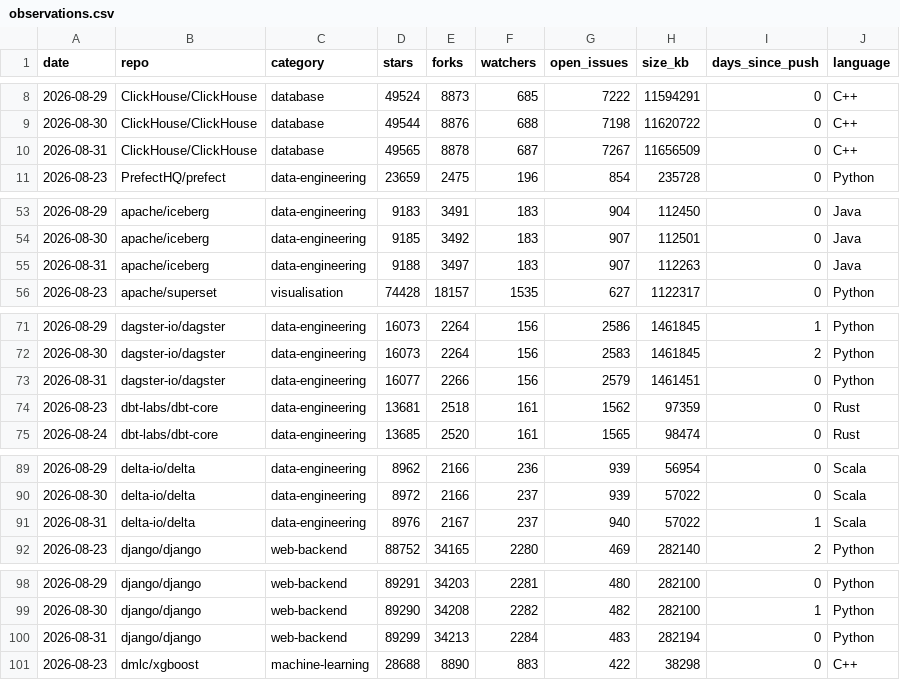
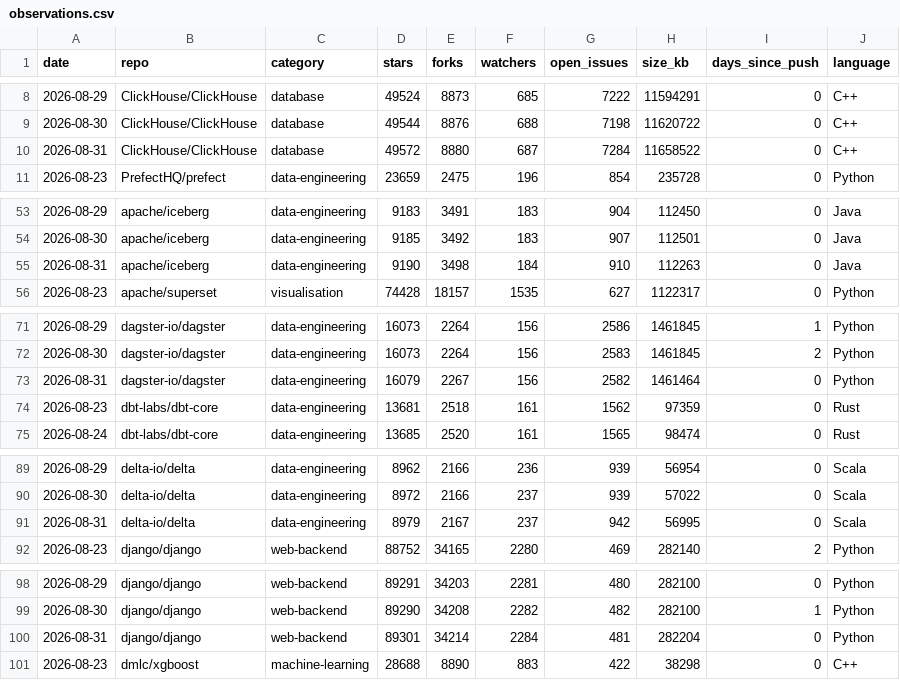
Before and after one commit to Amirzamani1l/oss-momentum, a CSV file: data/observations.csv, drawn as a sheet; only a part is shown, gaps mark what is left out; the diff covers the shown part only; the diff names each change by its address in the sheet, - before the commit and + after, or states it on an @@ line.

Commit message:
data: 2026-08-31 snapshot (42 projects, +566 stars, duckdb leading) (#32)

```diff
--- a/data/observations.csv
+++ b/data/observations.csv
-D10 (stars): 49565
+D10 (stars): 49572
-E10 (forks): 8878
+E10 (forks): 8880
-G10 (open_issues): 7267
+G10 (open_issues): 7284
-H10 (size_kb): 11656509
+H10 (size_kb): 11658522
-D55 (stars): 9188
+D55 (stars): 9190
-E55 (forks): 3497
+E55 (forks): 3498
-F55 (watchers): 183
+F55 (watchers): 184
-G55 (open_issues): 907
+G55 (open_issues): 910
-D73 (stars): 16077
+D73 (stars): 16079
-E73 (forks): 2266
+E73 (forks): 2267
-G73 (open_issues): 2579
+G73 (open_issues): 2582
-H73 (size_kb): 1461451
+H73 (size_kb): 1461464
-D91 (stars): 8976
+D91 (stars): 8979
-G91 (open_issues): 940
+G91 (open_issues): 942
-H91 (size_kb): 57022
+H91 (size_kb): 56995
-I91 (days_since_push): 1
+I91 (days_since_push): 0
-D100 (stars): 89299
+D100 (stars): 89301
-E100 (forks): 34213
+E100 (forks): 34214
-G100 (open_issues): 483
+G100 (open_issues): 481
-H100 (size_kb): 282194
+H100 (size_kb): 282204
```
Also changed, not shown: 112 edited cells elsewhere in this file, 40 other files.
